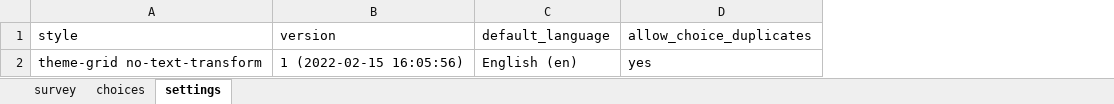
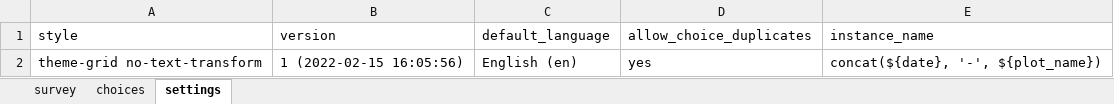
Before and after one commit to matteoram/ppc_data_pipeline, an Excel workbook: kobo_management/forms/aGg4YcYHYyqKLiBfWPkjnA_260928.xlsx, sheet settings, drawn as a sheet; values as stored, in another font and other column widths than the file's, no borders; the diff names each change by its address in the sheet, - before the commit and + after, or states it on an @@ line.

Commit message:
Add dynamic instance name and fetch plot_name in KoBo form
- Add calculate field 'plot_name' in survey sheet using pulldata()
  from attachment_plot_master by plot_id.
- Set 'instance_name' in settings sheet to concat(${date}, '-', ${plot_name})
  for dynamic submission naming in KoBo / ODK.
- Update .gitignore to ignore legacy_migration/legacy_plan/.

```diff
--- a/kobo_management/forms/aGg4YcYHYyqKLiBfWPkjnA_260928.xlsx (sheet settings)
+++ b/kobo_management/forms/aGg4YcYHYyqKLiBfWPkjnA_260928.xlsx (sheet settings)
+column E (instance_name), row 2: concat(${date}, '-', ${plot_name})
```
Also changed, not shown: sheet survey, 1 other file.
